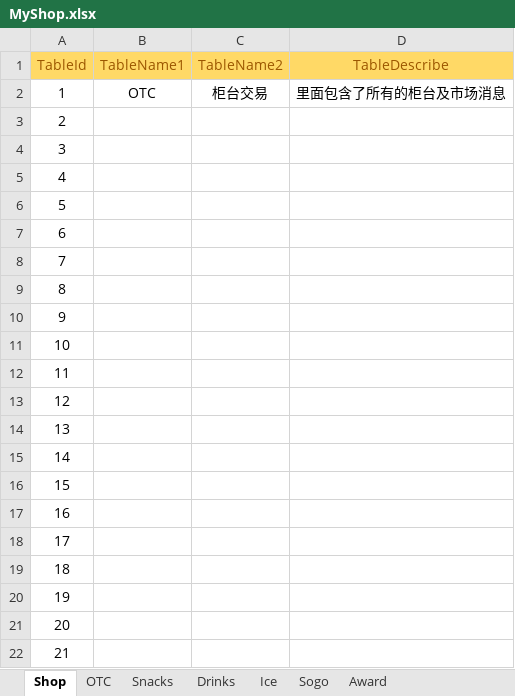
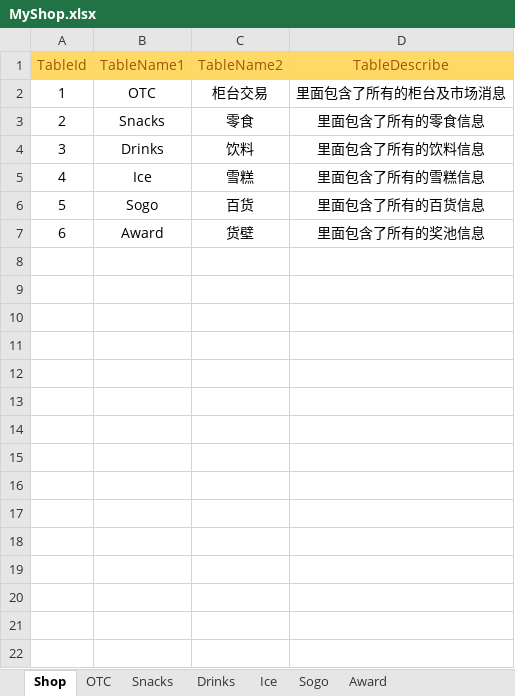
Before and after one commit to MiYanLiang/My_Shop, an Excel workbook: 策划文档/MyShop.xlsx, sheet Shop, drawn as a sheet; values as stored, in another font and other column widths than the file's, no borders; the diff names each change by its address in the sheet, - before the commit and + after, or states it on an @@ line.

```diff
--- a/策划文档/MyShop.xlsx (sheet Shop)
+++ b/策划文档/MyShop.xlsx (sheet Shop)
-B3 (TableName1): (empty)
+B3 (TableName1): Snacks
-C3 (TableName2): (empty)
+C3 (TableName2): 零食
-D3 (TableDescribe): (empty)
+D3 (TableDescribe): 里面包含了所有的零食信息
-B4 (TableName1): (empty)
+B4 (TableName1): Drinks
-C4 (TableName2): (empty)
+C4 (TableName2): 饮料
-D4 (TableDescribe): (empty)
+D4 (TableDescribe): 里面包含了所有的饮料信息
-B5 (TableName1): (empty)
+B5 (TableName1): Ice
-C5 (TableName2): (empty)
+C5 (TableName2): 雪糕
-D5 (TableDescribe): (empty)
+D5 (TableDescribe): 里面包含了所有的雪糕信息
-B6 (TableName1): (empty)
+B6 (TableName1): Sogo
-C6 (TableName2): (empty)
+C6 (TableName2): 百货
-D6 (TableDescribe): (empty)
+D6 (TableDescribe): 里面包含了所有的百货信息
-B7 (TableName1): (empty)
+B7 (TableName1): Award
-C7 (TableName2): (empty)
+C7 (TableName2): 货壁
-D7 (TableDescribe): (empty)
+D7 (TableDescribe): 里面包含了所有的奖池信息
-row 8: 7
-row 9: 8
-row 10: 9
-row 11: 10
-row 12: 11
-row 13: 12
-row 14: 13
-row 15: 14
-row 16: 15
-row 17: 16
-row 18: 17
-row 19: 18
-row 20: 19
-row 21: 20
-row 22: 21
```
Also changed, not shown: sheet Snacks, sheet Ice, sheet Drinks, sheet Sogo, sheet Award, Conversion/AutoChangeJson/datasrc/MyShop.xlsx.
